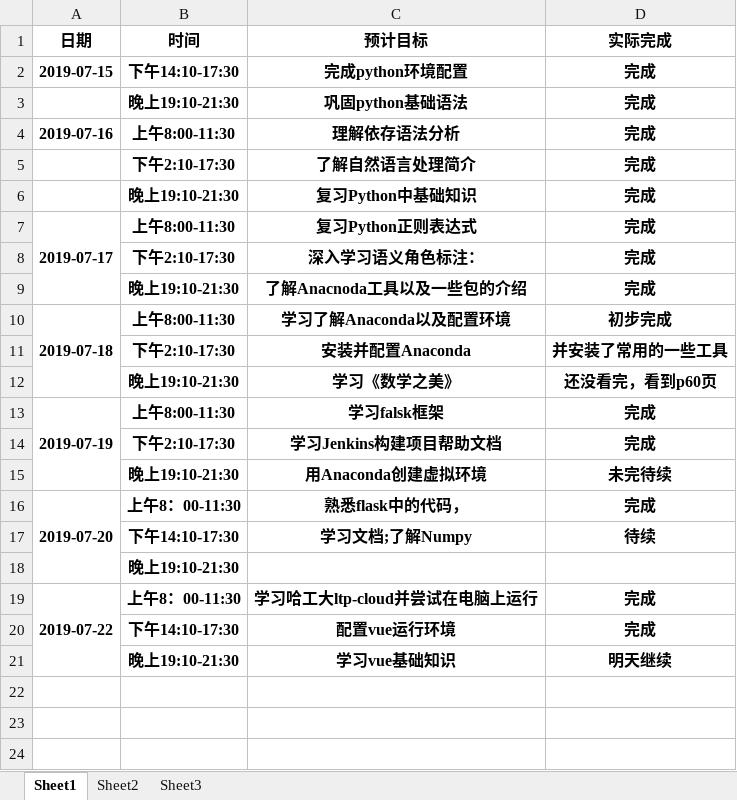
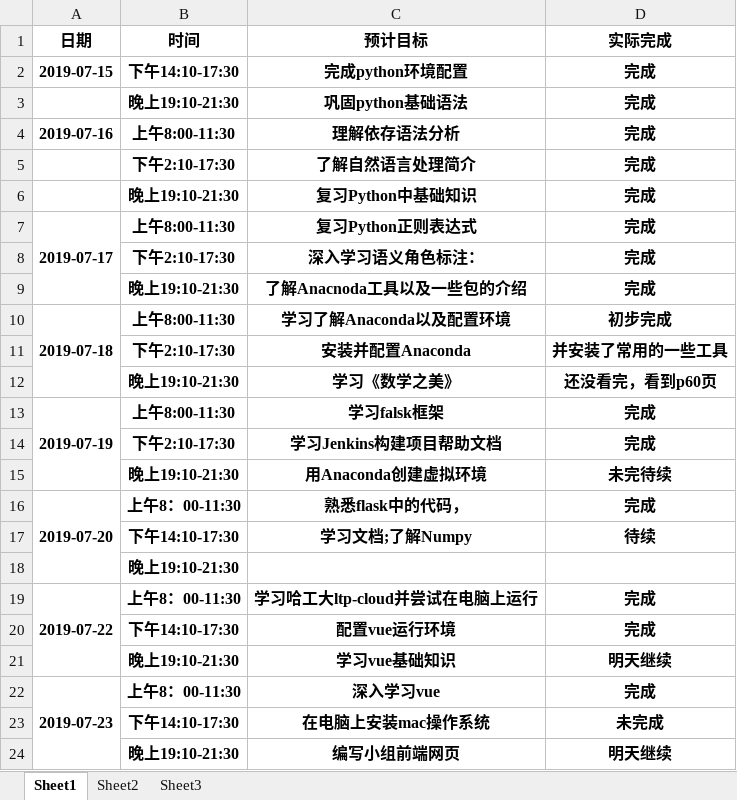
Before and after one commit to dependent-analysis/DPanalysis, an Excel workbook: doc/log/201705034207张新博.xlsx, sheet Sheet1, drawn as a sheet; values as stored, in another font and other column widths than the file's, no borders; the diff names each change by its address in the sheet, - before the commit and + after, or states it on an @@ line.

```diff
--- a/doc/log/201705034207张新博.xlsx (sheet Sheet1)
+++ b/doc/log/201705034207张新博.xlsx (sheet Sheet1)
+row 22: 2019-07-23 | 上午8：00-11:30 | 深入学习vue | 完成
+row 23:  | 下午14:10-17:30 | 在电脑上安装mac操作系统 | 未完成
+row 24:  | 晚上19:10-21:30 | 编写小组前端网页 | 明天继续
```
Also changed, not shown: doc/log/张志毅小组日志整合表.xlsx.
